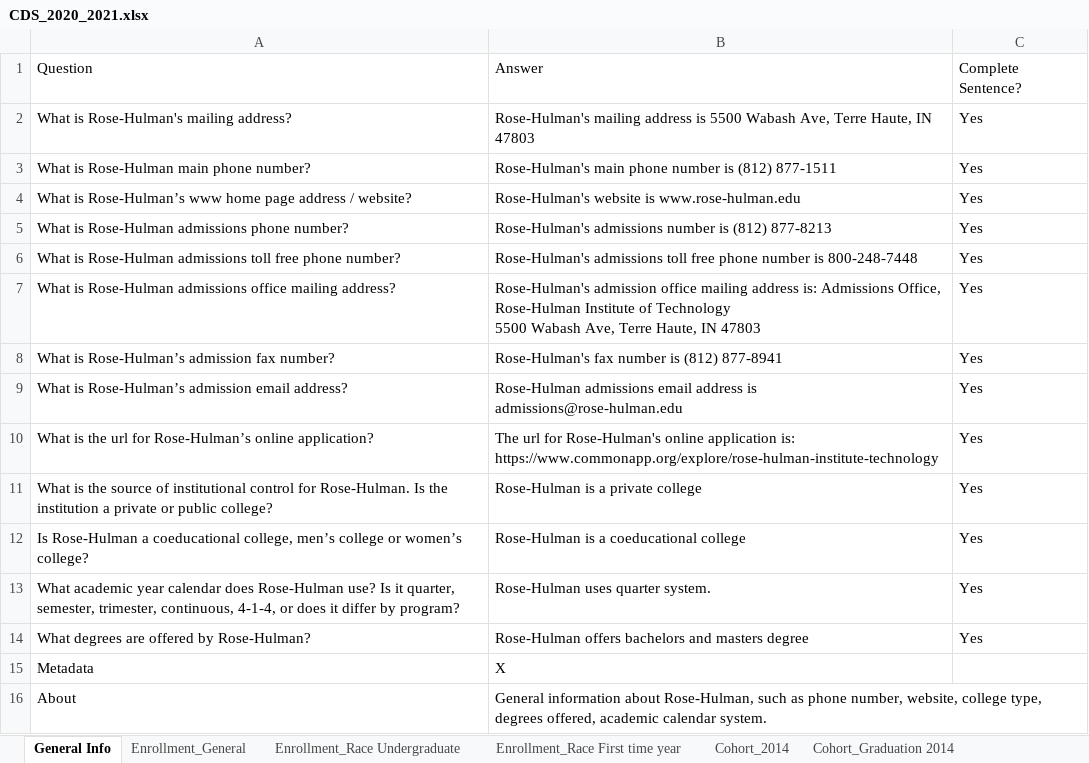
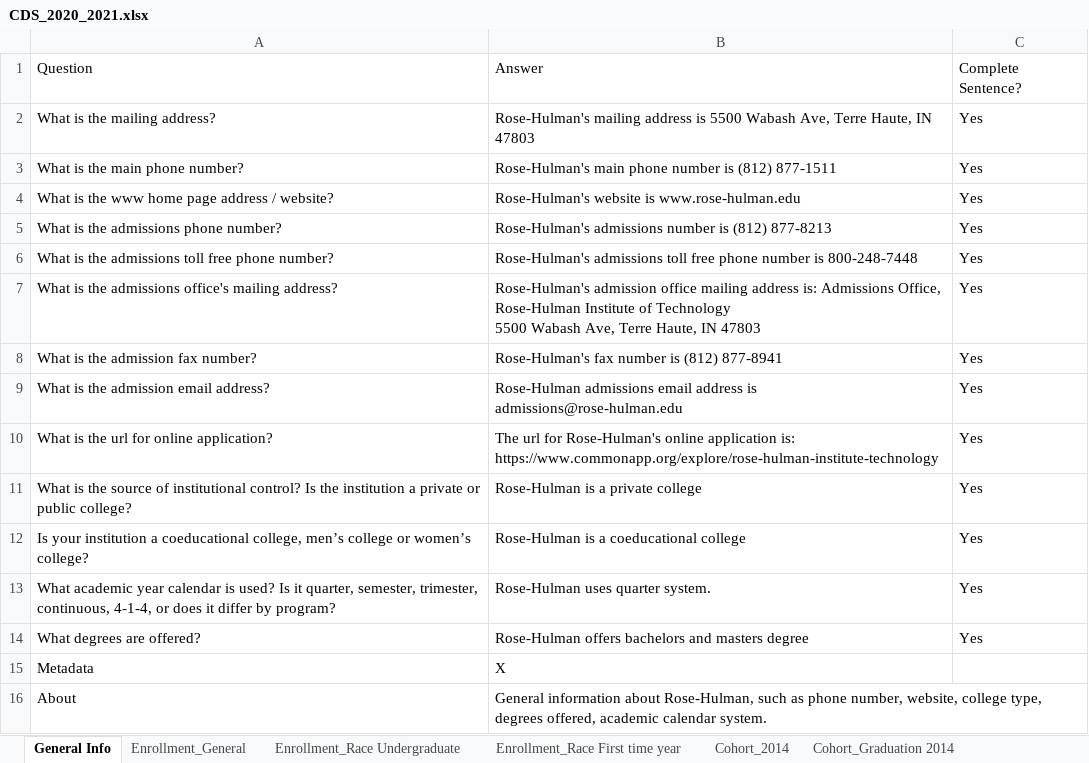
Before and after one commit to rhit-dingb/rhit_IRPA_2023, an Excel workbook: NewCDSDataFromClient/CDS_2020_2021.xlsx, sheet General Info, drawn as a sheet; only a part is shown; values as stored, in another font and other column widths than the file's, no borders; the diff names each change by its address in the sheet, - before the commit and + after, or states it on an @@ line.

```diff
--- a/NewCDSDataFromClient/CDS_2020_2021.xlsx (sheet General Info)
+++ b/NewCDSDataFromClient/CDS_2020_2021.xlsx (sheet General Info)
-A2: What is Rose-Hulman's mailing address?
+A2: What is the mailing address?
-A3: What is Rose-Hulman main phone number?
+A3: What is the main phone number?
-A4: What is Rose-Hulman’s www home…
+A4: What is the www home…
-A5: What is Rose-Hulman admissions phone number?
+A5: What is the admissions phone number?
-A6: What is Rose-Hulman admissions toll…
+A6: What is the admissions toll…
-A7: What is Rose-Hulman admissions office mailing address?
+A7: What is the admissions office's mailing address?
-A8: What is Rose-Hulman’s admission fax number?
+A8: What is the admission fax number?
-A9: What is Rose-Hulman’s admission email address?
+A9: What is the admission email address?
-A10: …url for Rose-Hulman’s online application?
+A10: …url for online application?
-A11: …of institutional control for Rose-Hulman. Is the…
+A11: …of institutional control? Is the…
-A12: Is Rose-Hulman a coeducational…
+A12: Is your institution a coeducational…
-A13: …year calendar does Rose-Hulman use? Is it…
+A13: …year calendar is used? Is it…
-A14: What degrees are offered by Rose-Hulman?
+A14: What degrees are offered?
```
Also changed, not shown: sheet Enrollment_General, sheet Enrollment_Race First time year, sheet Enrollment_Race Undergraduate, sheet Admission_High School Required, sheet Admission_High School Recommend, sheet Admission_Policies, 11 more sheets, 3 other files.
